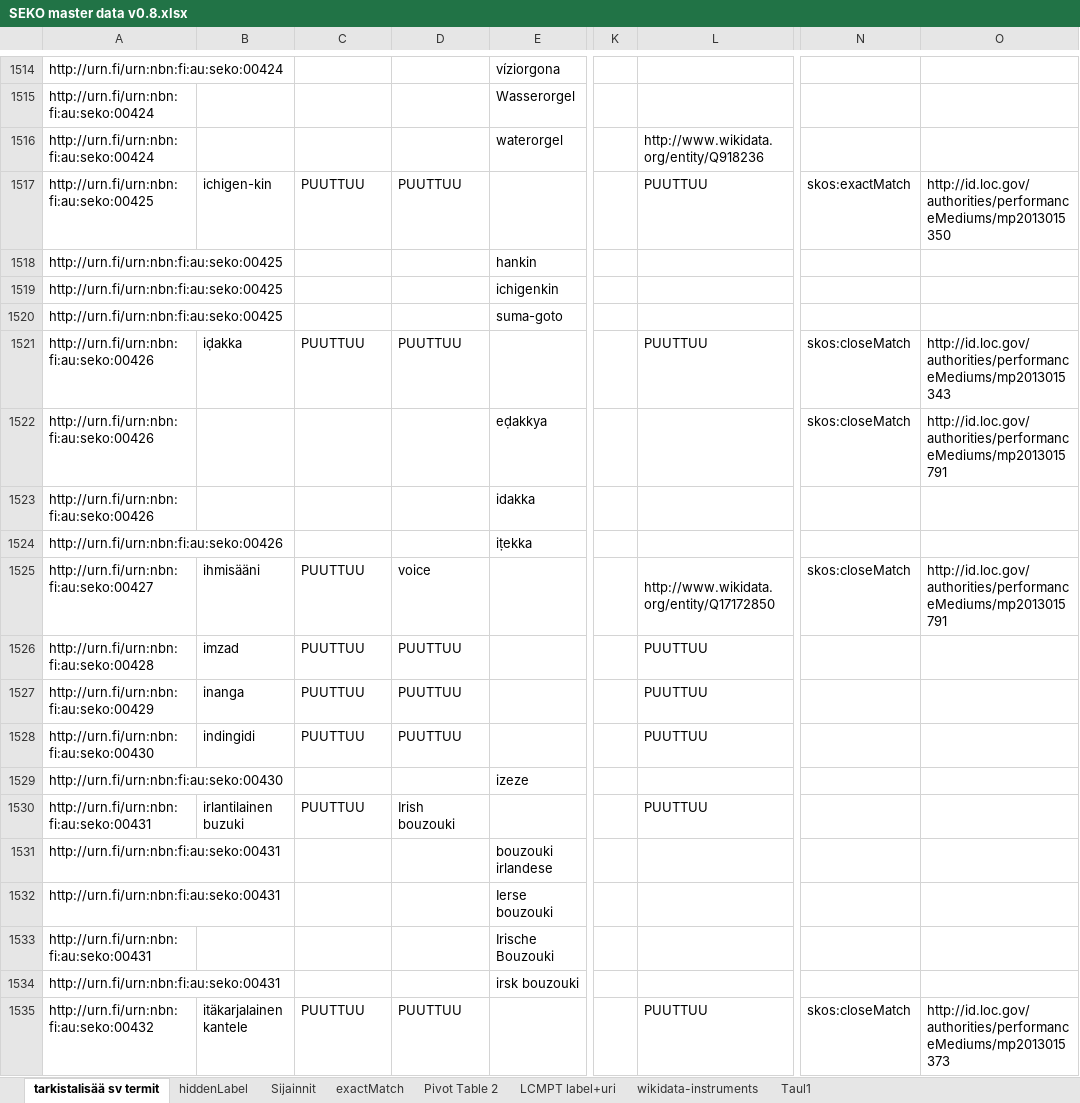
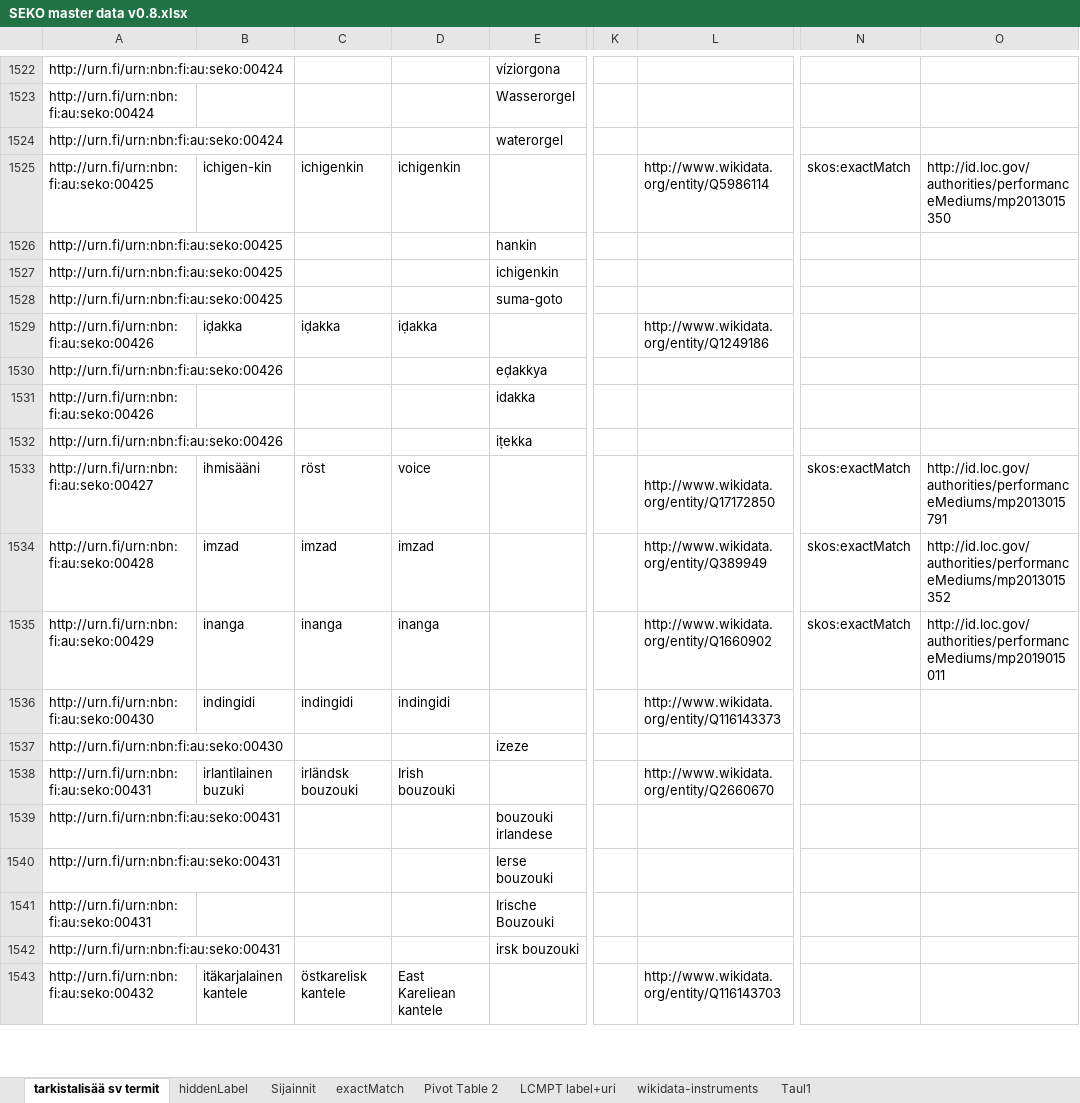
Before and after one commit to NatLibFi/SEKO, an Excel workbook: SEKO master data v0.8.xlsx, sheet tarkistalisää sv termit, drawn as a sheet; only a part is shown, gaps mark what is left out; values as stored, in another font and other column widths than the file's, no cell formats; conditional formats not drawn; addresses are those after the commit; the diff covers the shown part only; the diff names each change by its address in the sheet, - before the commit and + after, or states it on an @@ line.

```diff
--- a/SEKO master data v0.8.xlsx (sheet tarkistalisää sv termit)
+++ b/SEKO master data v0.8.xlsx (sheet tarkistalisää sv termit)
-L1524: http://www.wikidata.org/entity/Q918236
+L1524: (empty)
-C1525: PUUTTUU
+C1525: ichigenkin
-D1525: PUUTTUU
+D1525: ichigenkin
-L1525: PUUTTUU
+L1525: http://www.wikidata.org/entity/Q5986114
-C1529: PUUTTUU
+C1529: iḍakka
-D1529: PUUTTUU
+D1529: iḍakka
-L1529: PUUTTUU
+L1529: http://www.wikidata.org/entity/Q1249186
-N1529:N1530: skos:closeMatch
+N1529:N1530: (empty)
-O1529: http://id.loc.gov/authorities/performanceMediums/mp2013015343
+O1529: (empty)
-O1530: http://id.loc.gov/authorities/performanceMediums/mp2013015791
+O1530: (empty)
-C1533: PUUTTUU
+C1533: röst
-N1533: skos:closeMatch
+N1533: skos:exactMatch
-C1534: PUUTTUU
+C1534: imzad
-D1534: PUUTTUU
+D1534: imzad
-L1534: PUUTTUU
+L1534: http://www.wikidata.org/entity/Q389949
-N1534:N1535: (empty)
+N1534:N1535: skos:exactMatch
-O1534: (empty)
+O1534: http://id.loc.gov/authorities/performanceMediums/mp2013015352
-C1535: PUUTTUU
+C1535: inanga
-D1535: PUUTTUU
+D1535: inanga
-L1535: PUUTTUU
+L1535: http://www.wikidata.org/entity/Q1660902
-O1535: (empty)
+O1535: http://id.loc.gov/authorities/performanceMediums/mp2019015011
-C1536: PUUTTUU
+C1536: indingidi
-D1536: PUUTTUU
+D1536: indingidi
-L1536: PUUTTUU
+L1536: http://www.wikidata.org/entity/Q116143373
-C1538: PUUTTUU
+C1538: irländsk bouzouki
-L1538: PUUTTUU
+L1538: http://www.wikidata.org/entity/Q2660670
-C1543: PUUTTUU
+C1543: östkarelisk kantele
-D1543: PUUTTUU
+D1543: East Kareliean kantele
-L1543: PUUTTUU
+L1543: http://www.wikidata.org/entity/Q116143703
-N1543: skos:closeMatch
+N1543: (empty)
-O1543: http://id.loc.gov/authorities/performanceMediums/mp2013015373
+O1543: (empty)
```
Also changed, not shown: 19 added rows, 4 removed rows, 133 edited cells and merged cells elsewhere in this sheet, sheet Pivot Table 2, cell formats.
